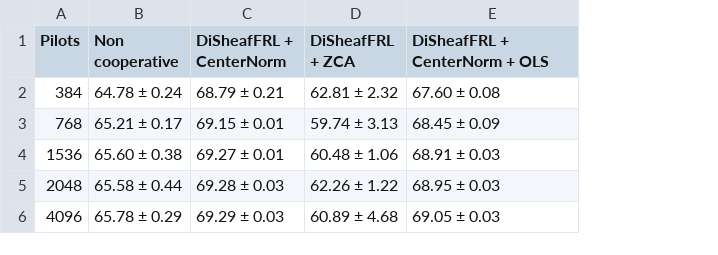
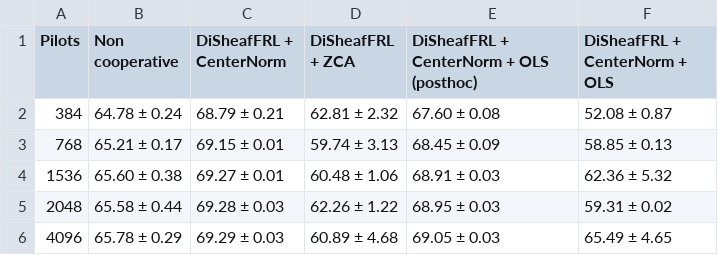
Before and after one commit to SPAICOM/sheaf-based-federated-representation-learning, a CSV file: results/mnist_4agents_shift/maps/pilot_summary.csv, drawn as a sheet; the diff names each change by its address in the sheet, - before the commit and + after, or states it on an @@ line.

```diff
--- a/results/mnist_4agents_shift/maps/pilot_summary.csv
+++ b/results/mnist_4agents_shift/maps/pilot_summary.csv
+column F (DiSheafFRL + CenterNorm + OLS), rows 2-6: 52.08 ± 0.87 | 58.85 ± 0.13 | 62.36 ± 5.32 | 59.31 ± 0.02 | 65.49 ± 4.65
-E1: DiSheafFRL + CenterNorm + OLS
+E1: DiSheafFRL + CenterNorm + OLS (posthoc)
```
Also changed, not shown: results/mnist_4agents_shift/maps/lambda_summary.csv, 13 other files.
